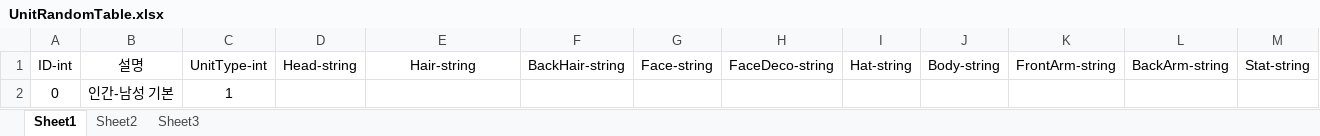
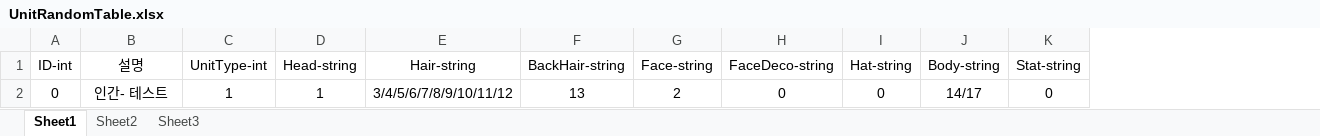
Before and after one commit to Nmc93/ProjectApo, an Excel workbook: Table/UnitRandomTable.xlsx, sheet Sheet1, drawn as a sheet; values as stored, in another font and other column widths than the file's, no borders; removed rows and columns are numbered as before the commit, all else as after; the diff names each change by its address in the sheet, - before the commit and + after, or states it on an @@ line.

```diff
--- a/Table/UnitRandomTable.xlsx (sheet Sheet1)
+++ b/Table/UnitRandomTable.xlsx (sheet Sheet1)
-column K (FrontArm-string), empty
-column L (BackArm-string), empty
-row 2: 0 | 인간-남성 기본 | 1
+row 2: 0 | 인간- 테스트 | 1 | 1 | 3/4/5/6/7/8/9/10/11/12 | 13 | 2 | 0 | 0 | 14/17 | 0
```
Also changed, not shown: sheet Sheet2, Table/UnitAppearanceTable.xlsx, 13 other files.
